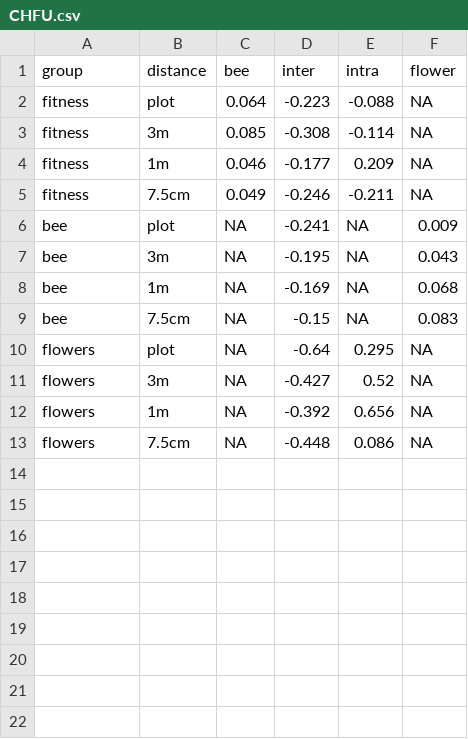
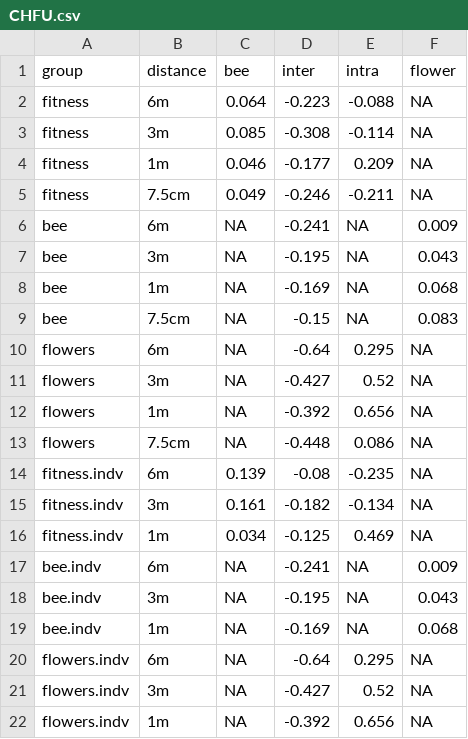
Before and after one commit to MariaHdMR/TFM, a CSV file: Analisis_BES/CHFU.csv, drawn as a sheet.

Commit message:
Data CHFU for the SEM

```diff
--- a/Analisis_BES/CHFU.csv
+++ b/Analisis_BES/CHFU.csv
@@ -1,3 +1,3 @@
 group;distance;bee;inter;intra;flower
-fitness;plot;0.064;-0.223;-0.088;NA
+fitness;6m;0.064;-0.223;-0.088;NA
 fitness;3m;0.085;-0.308;-0.114;NA
@@ -5,3 +5,3 @@ fitness;1m;0.046;-0.177;0.209;NA
 fitness;7.5cm;0.049;-0.246;-0.211;NA
-bee;plot;NA;-0.241;NA;0.009
+bee;6m;NA;-0.241;NA;0.009
 bee;3m;NA;-0.195;NA;0.043
@@ -9,3 +9,3 @@ bee;1m;NA;-0.169;NA;0.068
 bee;7.5cm;NA;-0.15;NA;0.083
-flowers;plot;NA;-0.64;0.295;NA
+flowers;6m;NA;-0.64;0.295;NA
 flowers;3m;NA;-0.427;0.52;NA
@@ -13 +13,10 @@ flowers;1m;NA;-0.392;0.656;NA
 flowers;7.5cm;NA;-0.448;0.086;NA
+fitness.indv;6m;0.139;-0.08;-0.235;NA
+fitness.indv;3m;0.161;-0.182;-0.134;NA
+fitness.indv;1m;0.034;-0.125;0.469;NA
+bee.indv;6m;NA;-0.241;NA;0.009
+bee.indv;3m;NA;-0.195;NA;0.043
+bee.indv;1m;NA;-0.169;NA;0.068
+flowers.indv;6m;NA;-0.64;0.295;NA
+flowers.indv;3m;NA;-0.427;0.52;NA
+flowers.indv;1m;NA;-0.392;0.656;NA
```
